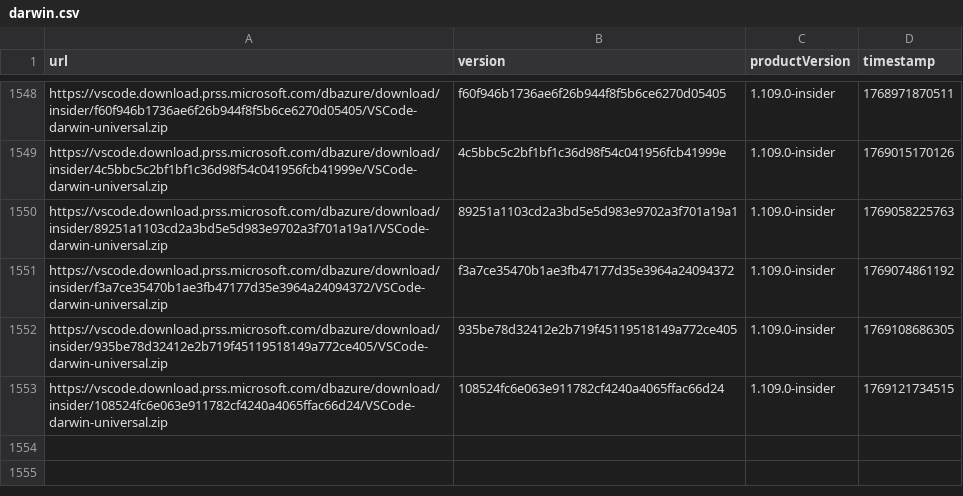
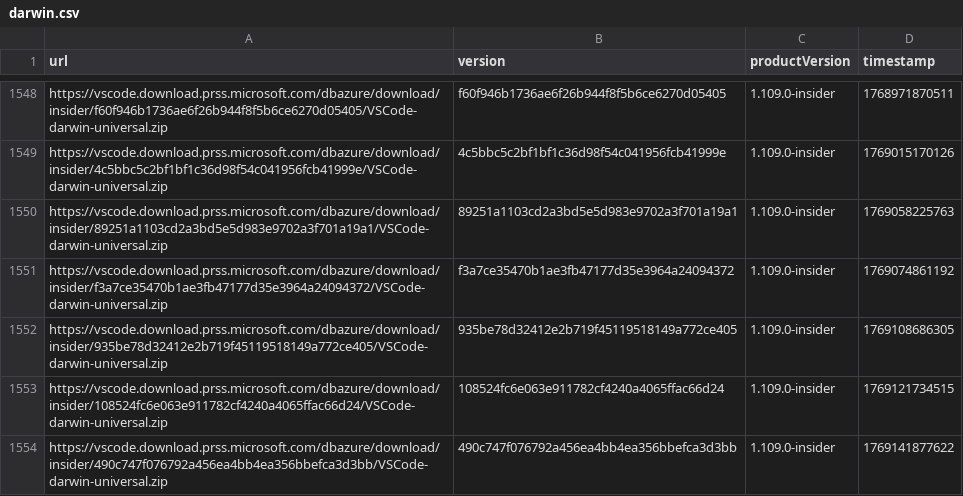
Before and after one commit to yamachu/vscode-insiders-tracker, a CSV file: darwin.csv, drawn as a sheet; only a part is shown, gaps mark what is left out; the diff names each change by its address in the sheet, - before the commit and + after, or states it on an @@ line.

```diff
--- a/darwin.csv
+++ b/darwin.csv
+row 1554: https://vscode.download.prss.microsoft.com/dbazure/download/insider/490c747f076792a456ea4bb4ea356bbefca3d3bb/VSCode-darwin-universal.zip | 490c747f076792a456ea4bb4ea356bbefca3d3bb | 1.109.0-insider | 1769141877622
```
Also changed, not shown: windows.csv.
